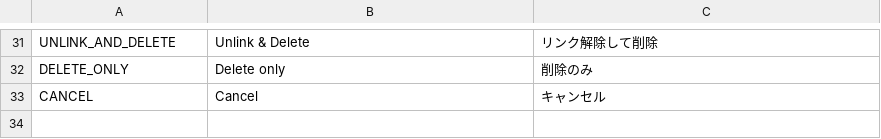
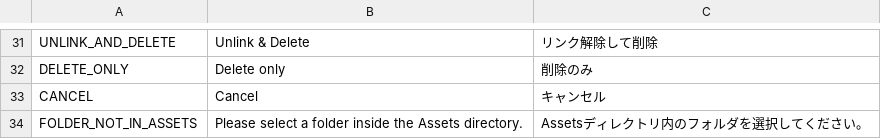
Before and after one commit to sh0ou/AssetReferLinker, a CSV file: Packages/jp.sh0uroom.assetlinker/Editor/Localize.csv, drawn as a sheet; only a part is shown, gaps mark what is left out; the diff names each change by its address in the sheet, - before the commit and + after, or states it on an @@ line.

```diff
--- a/Packages/jp.sh0uroom.assetlinker/Editor/Localize.csv
+++ b/Packages/jp.sh0uroom.assetlinker/Editor/Localize.csv
+row 34: FOLDER_NOT_IN_ASSETS | Please select a folder inside the Assets directory. | Assetsディレクトリ内のフォルダを選択してください。
```
Also changed, not shown: 3 other files.
